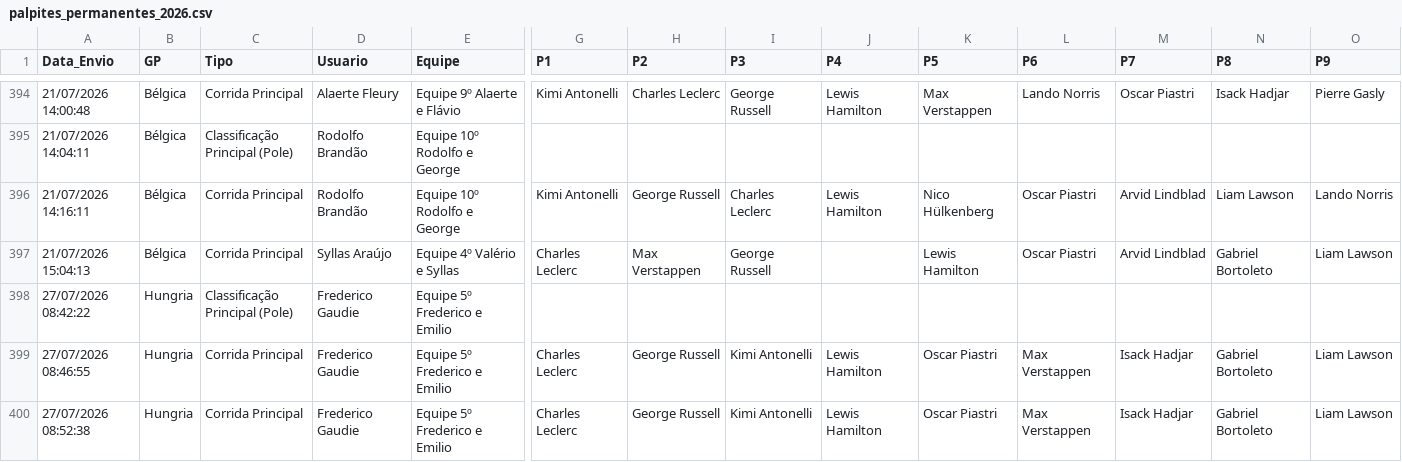
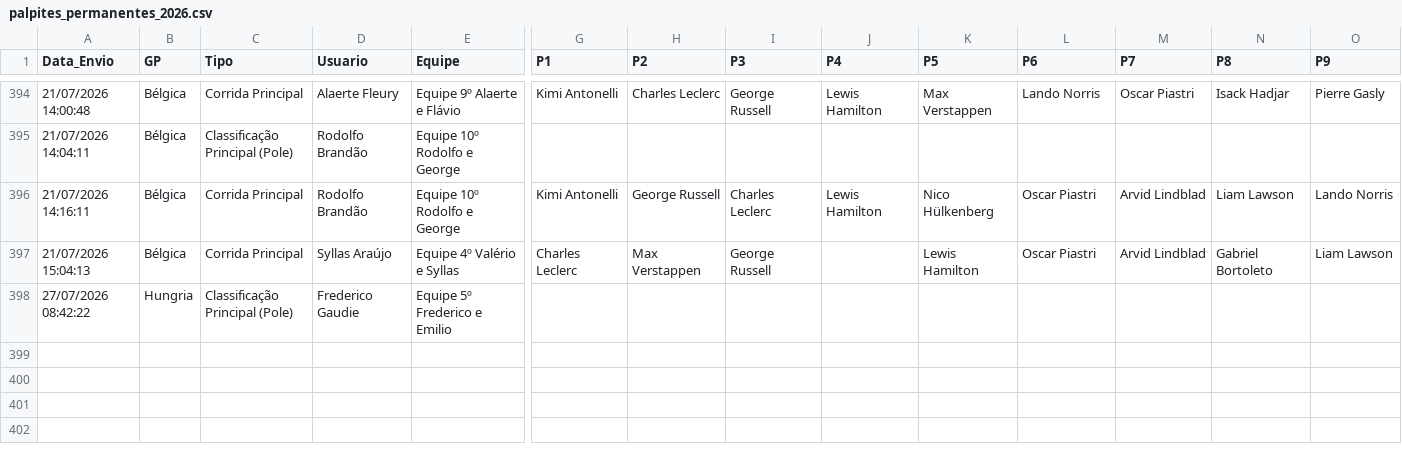
Before and after one commit to Brands14/bolao-f1-2026, a CSV file: palpites_permanentes_2026.csv, drawn as a sheet; only a part is shown, gaps mark what is left out; rows hold the shown columns only; the diff names each change by its address in the sheet, - before the commit and + after, or states it on an @@ line.

Commit message:
Removendo registro no banco: palpites_permanentes_2026.csv

```diff
--- a/palpites_permanentes_2026.csv
+++ b/palpites_permanentes_2026.csv
-row 399: 27/07/2026 08:46:55 | Hungria | Corrida Principal | Frederico Gaudie | Equipe 5º Frederico e Emilio | Charles Leclerc | George Russell | Kimi Antonelli | Lewis Hamilton | Oscar Piastri | Max Verstappen | Isack Hadjar | Gabriel Bortoleto | Liam Lawson
-row 400: 27/07/2026 08:52:38 | Hungria | Corrida Principal | Frederico Gaudie | Equipe 5º Frederico e Emilio | Charles Leclerc | George Russell | Kimi Antonelli | Lewis Hamilton | Oscar Piastri | Max Verstappen | Isack Hadjar | Gabriel Bortoleto | Liam Lawson
```
